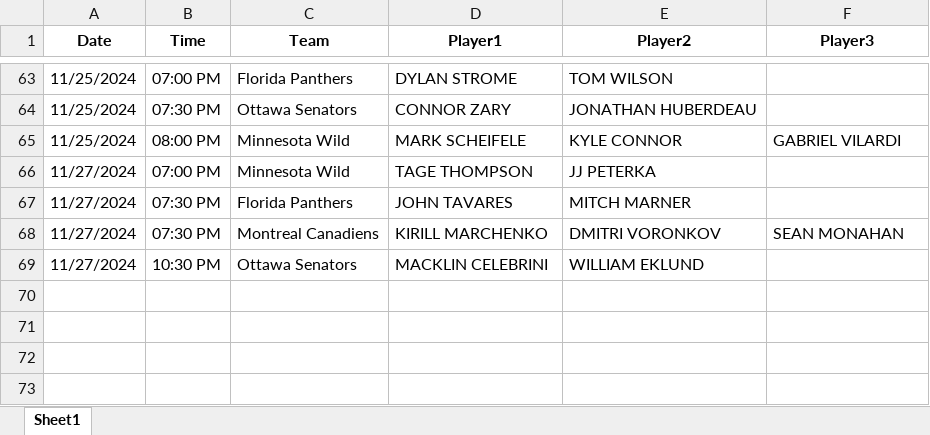
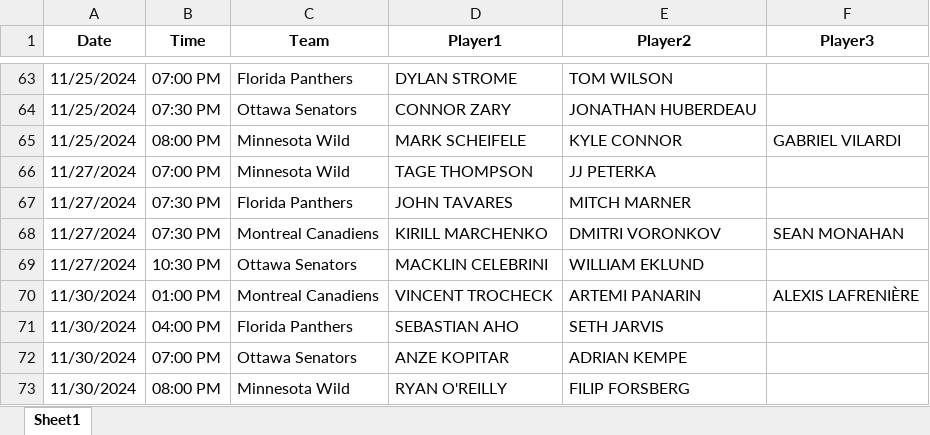
Before and after one commit to michaellane28/PPShowcase, an Excel workbook: filtered_schedule.xlsx, sheet Sheet1, drawn as a sheet; only a part is shown, gaps mark what is left out; values as stored, in another font and other column widths than the file's, no borders; the diff names each change by its address in the sheet, - before the commit and + after, or states it on an @@ line.

Commit message:
Update filtered schedule

```diff
--- a/filtered_schedule.xlsx (sheet Sheet1)
+++ b/filtered_schedule.xlsx (sheet Sheet1)
+row 70: 11/30/2024 | 01:00 PM | Montreal Canadiens | VINCENT TROCHECK | ARTEMI PANARIN | ALEXIS LAFRENIÈRE
+row 71: 11/30/2024 | 04:00 PM | Florida Panthers | SEBASTIAN AHO | SETH JARVIS
+row 72: 11/30/2024 | 07:00 PM | Ottawa Senators | ANZE KOPITAR | ADRIAN KEMPE
+row 73: 11/30/2024 | 08:00 PM | Minnesota Wild | RYAN O'REILLY | FILIP FORSBERG
```
